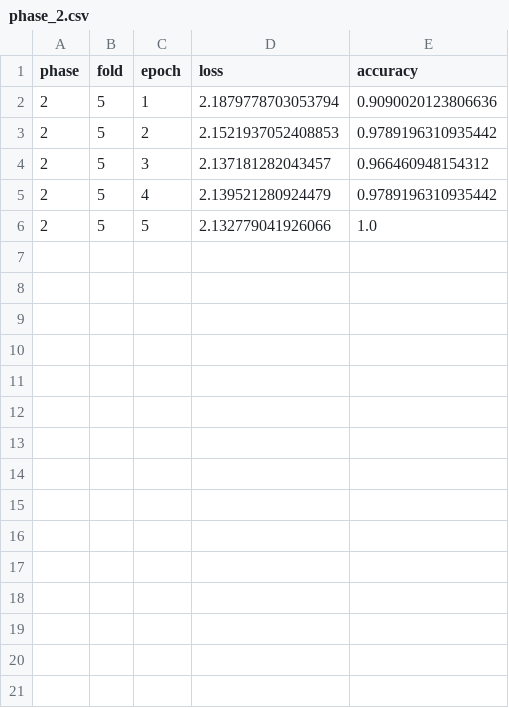
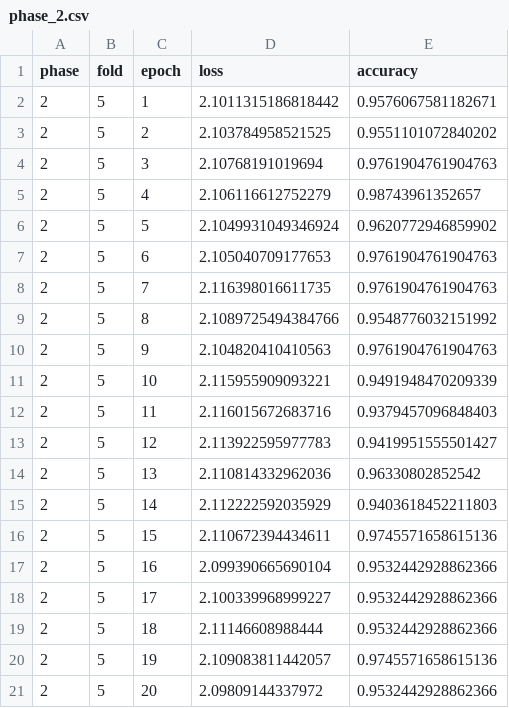
Before and after one commit to inflaton/cs701, a CSV file: logs/phase_2.csv, drawn as a sheet.

```diff
--- a/logs/phase_2.csv
+++ b/logs/phase_2.csv
@@ -1,6 +1,21 @@
 phase,fold,epoch,loss,accuracy
-2,5,1,2.1879778703053794,0.9090020123806636
-2,5,2,2.1521937052408853,0.9789196310935442
-2,5,3,2.137181282043457,0.966460948154312
-2,5,4,2.139521280924479,0.9789196310935442
-2,5,5,2.132779041926066,1.0
+2,5,1,2.1011315186818442,0.9576067581182671
+2,5,2,2.103784958521525,0.9551101072840202
+2,5,3,2.10768191019694,0.9761904761904763
+2,5,4,2.106116612752279,0.98743961352657
+2,5,5,2.1049931049346924,0.9620772946859902
+2,5,6,2.105040709177653,0.9761904761904763
+2,5,7,2.116398016611735,0.9761904761904763
+2,5,8,2.1089725494384766,0.9548776032151992
+2,5,9,2.104820410410563,0.9761904761904763
+2,5,10,2.115955909093221,0.9491948470209339
+2,5,11,2.116015672683716,0.9379457096848403
+2,5,12,2.113922595977783,0.9419951555501427
+2,5,13,2.110814332962036,0.96330802852542
+2,5,14,2.112222592035929,0.9403618452211803
+2,5,15,2.110672394434611,0.9745571658615136
+2,5,16,2.099390665690104,0.9532442928862366
+2,5,17,2.100339968999227,0.9532442928862366
+2,5,18,2.11146608988444,0.9532442928862366
+2,5,19,2.109083811442057,0.9745571658615136
+2,5,20,2.09809144337972,0.9532442928862366
```
Also changed, not shown: logs/phase_10.csv, logs/phase_5.csv, 21 other files.
